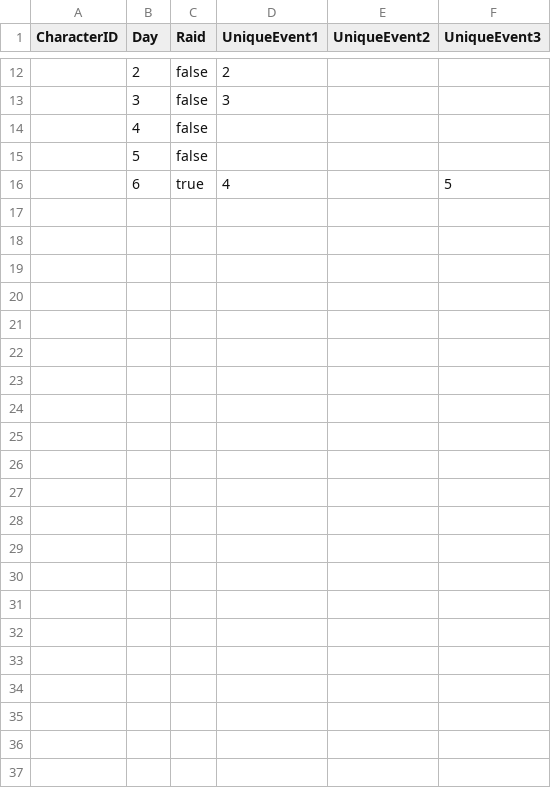
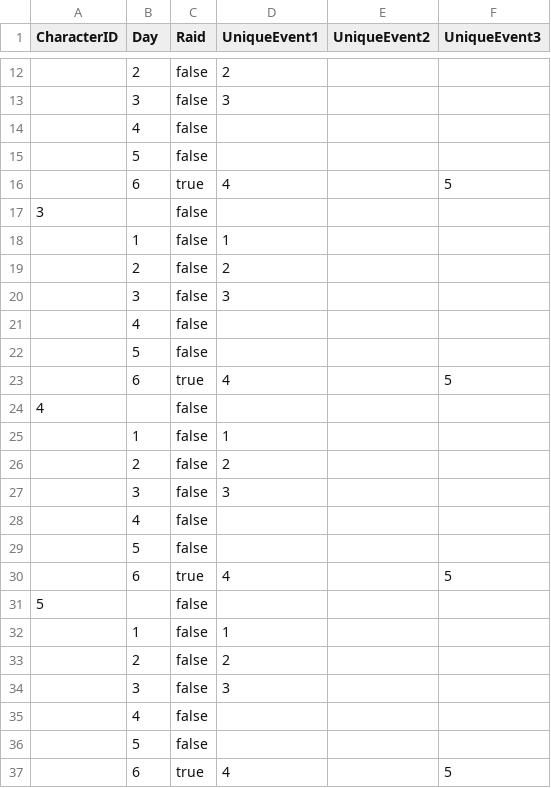
Before and after one commit to NodaRintaro/TowerDefense_2025, a CSV file: Assets/MasterData/ScriptableObject/CharacterEventSchedule/CharacterTrainingScheduleCSV.csv, drawn as a sheet; only a part is shown, gaps mark what is left out.

```diff
--- a/Assets/MasterData/ScriptableObject/CharacterEventSchedule/CharacterTrainingScheduleCSV.csv
+++ b/Assets/MasterData/ScriptableObject/CharacterEventSchedule/CharacterTrainingScheduleCSV.csv
@@ -16 +16,22 @@
 "","6","true","4","","5"
+"3","","false","","",""
+"","1","false","1","",""
+"","2","false","2","",""
+"","3","false","3","",""
+"","4","false","","",""
+"","5","false","","",""
+"","6","true","4","","5"
+"4","","false","","",""
+"","1","false","1","",""
+"","2","false","2","",""
+"","3","false","3","",""
+"","4","false","","",""
+"","5","false","","",""
+"","6","true","4","","5"
+"5","","false","","",""
+"","1","false","1","",""
+"","2","false","2","",""
+"","3","false","3","",""
+"","4","false","","",""
+"","5","false","","",""
+"","6","true","4","","5"
```
Also changed, not shown: 14 other files.
